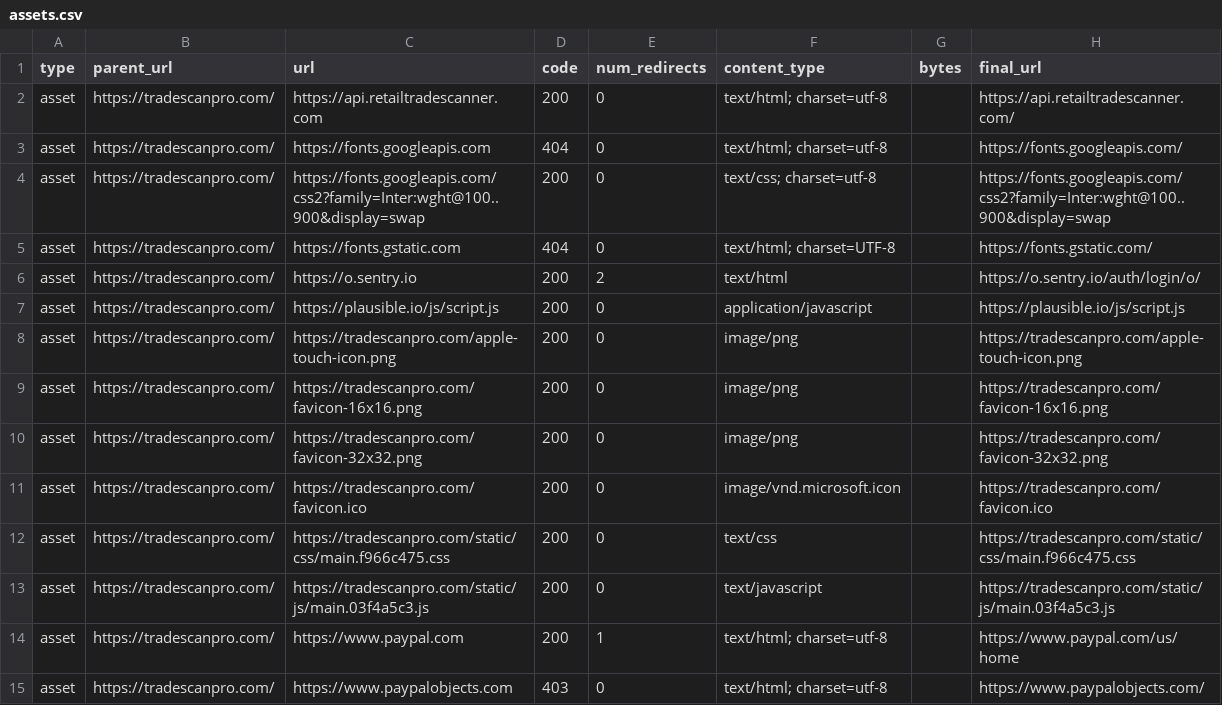
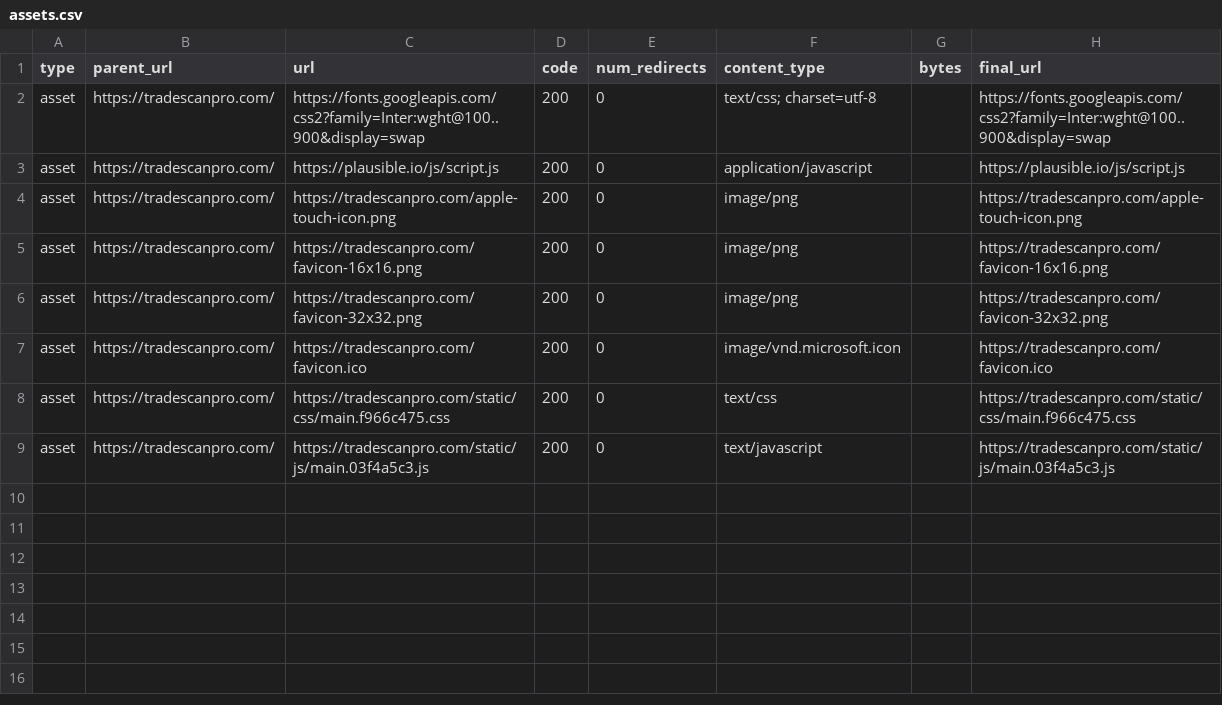
Before and after one commit to Toasterfire-come/stock-scanner-complete, a CSV file: scan_output/tradescanpro/assets.csv, drawn as a sheet; the diff names each change by its address in the sheet, - before the commit and + after, or states it on an @@ line.

```diff
--- a/scan_output/tradescanpro/assets.csv
+++ b/scan_output/tradescanpro/assets.csv
-row 2: asset | https://tradescanpro.com/ | https://api.retailtradescanner.com | 200 | 0 | text/html; charset=utf-8 |  | https://api.retailtradescanner.com/
-row 3: asset | https://tradescanpro.com/ | https://fonts.googleapis.com | 404 | 0 | text/html; charset=utf-8 |  | https://fonts.googleapis.com/
-row 5: asset | https://tradescanpro.com/ | https://fonts.gstatic.com | 404 | 0 | text/html; charset=UTF-8 |  | https://fonts.gstatic.com/
-row 6: asset | https://tradescanpro.com/ | https://o.sentry.io | 200 | 2 | text/html |  | https://o.sentry.io/auth/login/o/
-row 14: asset | https://tradescanpro.com/ | https://www.paypal.com | 200 | 1 | text/html; charset=utf-8 |  | https://www.paypal.com/us/home
-row 15: asset | https://tradescanpro.com/ | https://www.paypalobjects.com | 403 | 0 | text/html; charset=utf-8 |  | https://www.paypalobjects.com/
```
Also changed, not shown: scan_output/tradescanpro/pages.csv, 8 other files.
